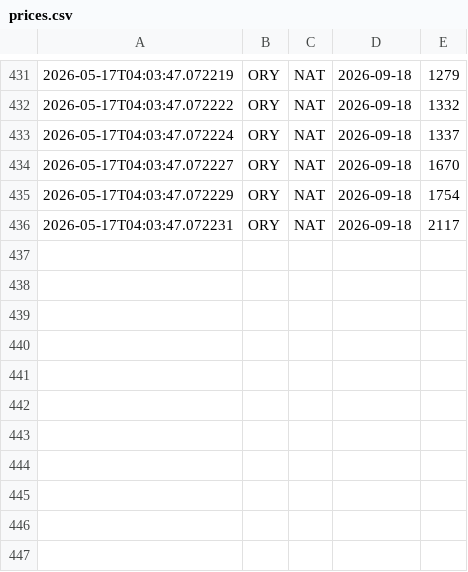
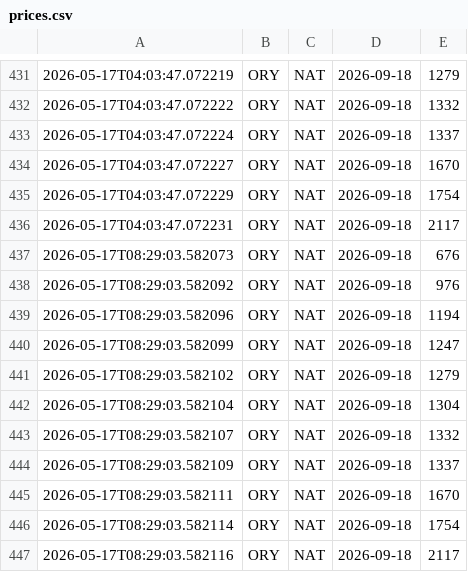
Before and after one commit to pauloeugenio/flypass, a CSV file: data/prices.csv, drawn as a sheet; only a part is shown, gaps mark what is left out; the diff names each change by its address in the sheet, - before the commit and + after, or states it on an @@ line.

Commit message:
Update flight prices

```diff
--- a/data/prices.csv
+++ b/data/prices.csv
+row 437: 2026-05-17T08:29:03.582073 | ORY | NAT | 2026-09-18 | 676
+row 438: 2026-05-17T08:29:03.582092 | ORY | NAT | 2026-09-18 | 976
+row 439: 2026-05-17T08:29:03.582096 | ORY | NAT | 2026-09-18 | 1194
+row 440: 2026-05-17T08:29:03.582099 | ORY | NAT | 2026-09-18 | 1247
+row 441: 2026-05-17T08:29:03.582102 | ORY | NAT | 2026-09-18 | 1279
+row 442: 2026-05-17T08:29:03.582104 | ORY | NAT | 2026-09-18 | 1304
+row 443: 2026-05-17T08:29:03.582107 | ORY | NAT | 2026-09-18 | 1332
+row 444: 2026-05-17T08:29:03.582109 | ORY | NAT | 2026-09-18 | 1337
+row 445: 2026-05-17T08:29:03.582111 | ORY | NAT | 2026-09-18 | 1670
+row 446: 2026-05-17T08:29:03.582114 | ORY | NAT | 2026-09-18 | 1754
+row 447: 2026-05-17T08:29:03.582116 | ORY | NAT | 2026-09-18 | 2117
```
